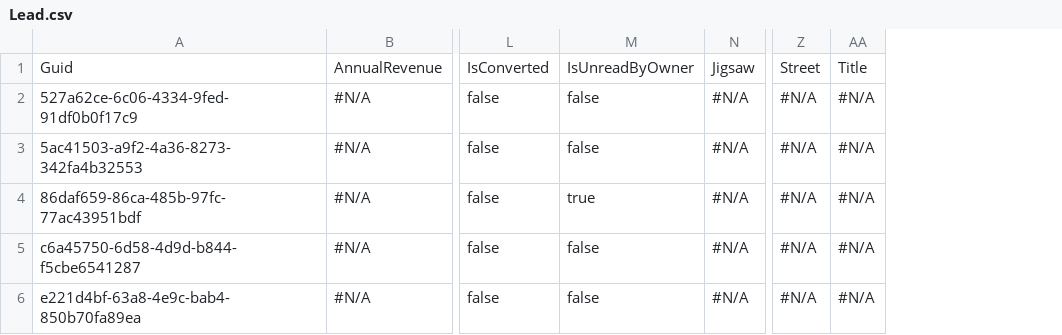
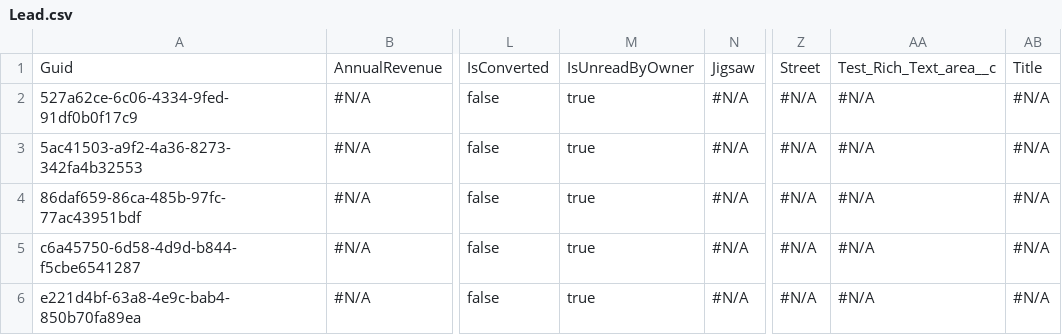
Before and after one commit to Prodlymoover/CPQ-Test--31, a CSV file: Lead.csv, drawn as a sheet; only a part is shown, gaps mark what is left out; the diff names each change by its address in the sheet, - before the commit and + after, or states it on an @@ line.

```diff
--- a/Lead.csv
+++ b/Lead.csv
+column AA, rows 1-6: Test_Rich_Text_area__c | #N/A | #N/A | #N/A | #N/A | #N/A
-M2:M3: false
+M2:M3: true
-M5:M6: false
+M5:M6: true
```
Also changed, not shown: Contact.csv, 1 other file.
